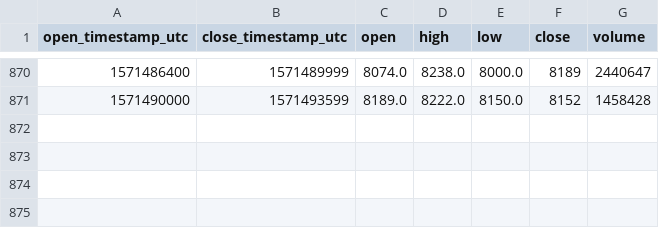
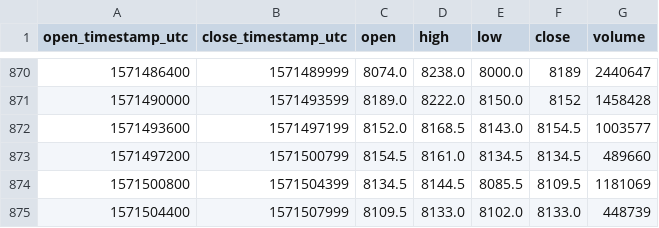
Before and after one commit to cryptobigbro/bitmex-XBTH20, a CSV file: bitmex-XBTH20-1h.csv, drawn as a sheet; only a part is shown, gaps mark what is left out; the diff names each change by its address in the sheet, - before the commit and + after, or states it on an @@ line.

Commit message:
Update OHLCV data.

```diff
--- a/bitmex-XBTH20-1h.csv
+++ b/bitmex-XBTH20-1h.csv
+row 872: 1571493600 | 1571497199 | 8152.0 | 8168.5 | 8143.0 | 8154.5 | 1003577
+row 873: 1571497200 | 1571500799 | 8154.5 | 8161.0 | 8134.5 | 8134.5 | 489660
+row 874: 1571500800 | 1571504399 | 8134.5 | 8144.5 | 8085.5 | 8109.5 | 1181069
+row 875: 1571504400 | 1571507999 | 8109.5 | 8133.0 | 8102.0 | 8133.0 | 448739
```
Also changed, not shown: 1 other file.
